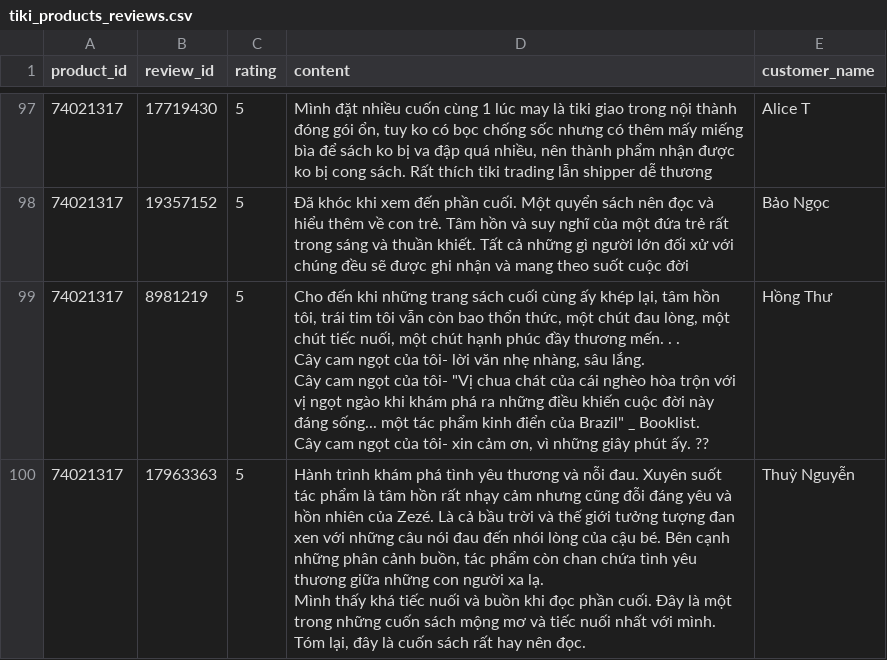
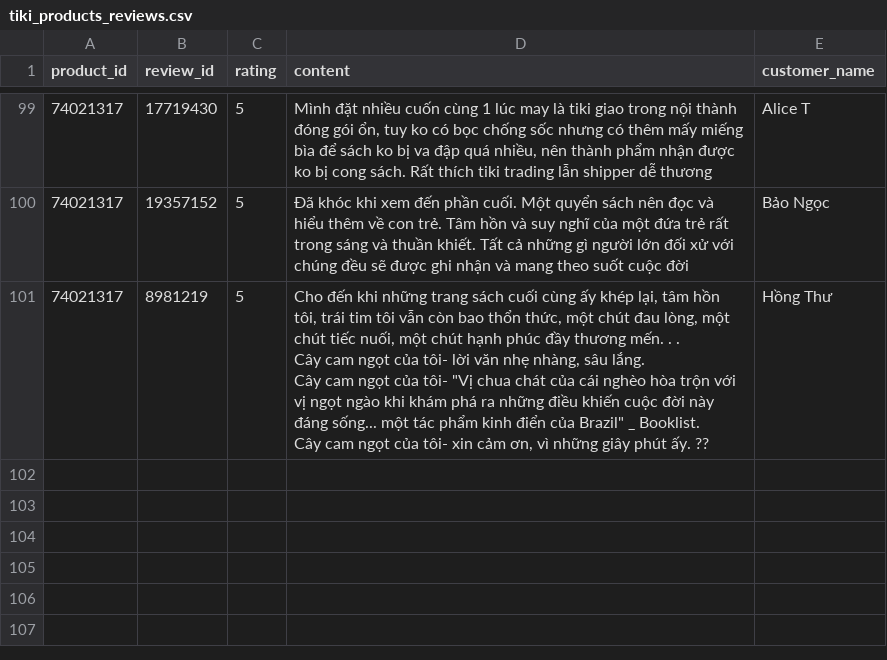
Before and after one commit to NguyenDinnnn/SandR, a CSV file: crawl_tiki/tiki_products_reviews.csv, drawn as a sheet; only a part is shown, gaps mark what is left out; removed rows and columns are numbered as before the commit, all else as after; ↵ is a line break in a cell; the diff covers the shown part only; the diff names each change by its address in the sheet, - before the commit and + after, or states it on an @@ line.

```diff
--- a/crawl_tiki/tiki_products_reviews.csv
+++ b/crawl_tiki/tiki_products_reviews.csv
-row 100: 74021317 | 17963363 | 5 | Hành trình khám phá tình yêu thương và nỗi đau. Xuyên suốt tác phẩm là tâm hồn rất nhạy cảm nhưng cũng đỗi đáng yêu và hồn nhiên của Zezé. Là cả bầu trời và thế giới tưởng tượng đan xen với những câu nói đau đến nhói lòng của cậu bé. Bên cạnh những phân cảnh buồn, tác phẩm còn chan chứa tình yêu thương giữa những con người xa lạ. ↵ Mình thấy khá tiếc nuối và buồn khi đọc phần cuối. Đây là một trong những cuốn sách mộng mơ và tiếc nuối nhất với mình. Tóm lại, đây là cuốn sách rất hay nên đọc. | Thuỳ Nguyễn
```
Also changed, not shown: 2 added rows and 1 removed row elsewhere in this file, crawl_tiki/matching_rules.csv, 3 other files.
